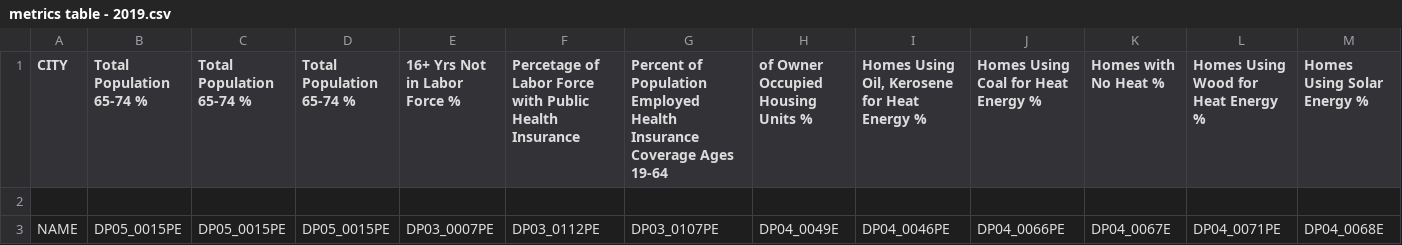
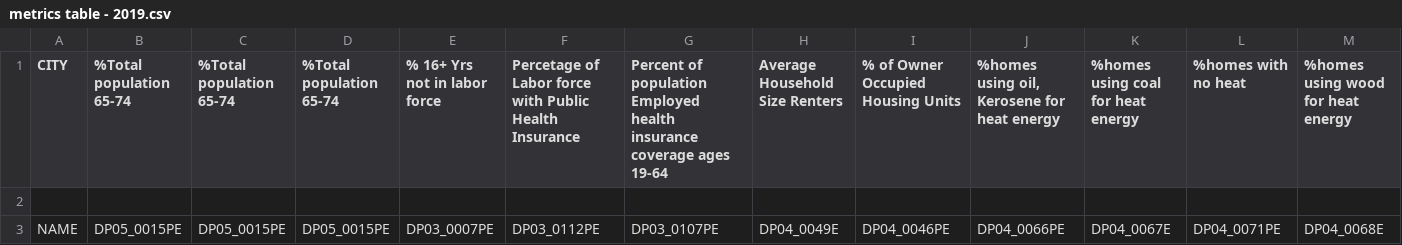
Before and after one commit to yodieland/csv-data-host, a CSV file: metrics table - 2019.csv, drawn as a sheet; only a part is shown; the diff covers the shown part only; the diff names each change by its address in the sheet, - before the commit and + after, or states it on an @@ line.

Commit message:
Update metrics table - 2019.csv

```diff
--- a/metrics table - 2019.csv
+++ b/metrics table - 2019.csv
-B1: Total Population 65-74 %
+B1: %Total population 65-74
-C1: Total Population 65-74 %
+C1: %Total population 65-74
-D1: Total Population 65-74 %
+D1: %Total population 65-74
-E1: 16+ Yrs Not in Labor Force %
+E1: % 16+ Yrs not in labor force
-F1: …of Labor Force with Public…
+F1: …of Labor force with Public…
-G1: Percent of Population Employed Health Insurance Coverage Ages 19-64
+G1: Percent of population Employed health insurance coverage ages 19-64
-H1: of Owner Occupied Housing Units %
+H1: Average Household Size Renters
-I1: Homes Using Oil, Kerosene for Heat Energy %
+I1: % of Owner Occupied Housing Units
-J1: Homes Using Coal for Heat Energy %
+J1: %homes using oil, Kerosene for heat energy
-K1: Homes with No Heat %
+K1: %homes using coal for heat energy
-L1: Homes Using Wood for Heat Energy %
+L1: %homes with no heat
-M1: Homes Using Solar Energy %
+M1: %homes using wood for heat energy
```
Also changed, not shown: 8 edited cells elsewhere in this file.
